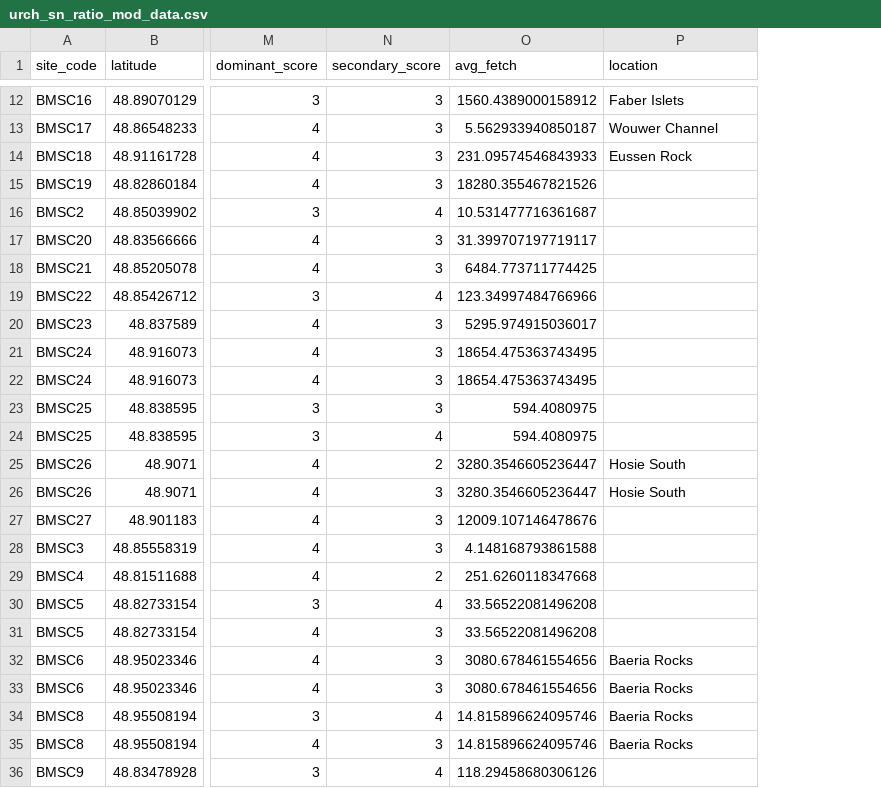
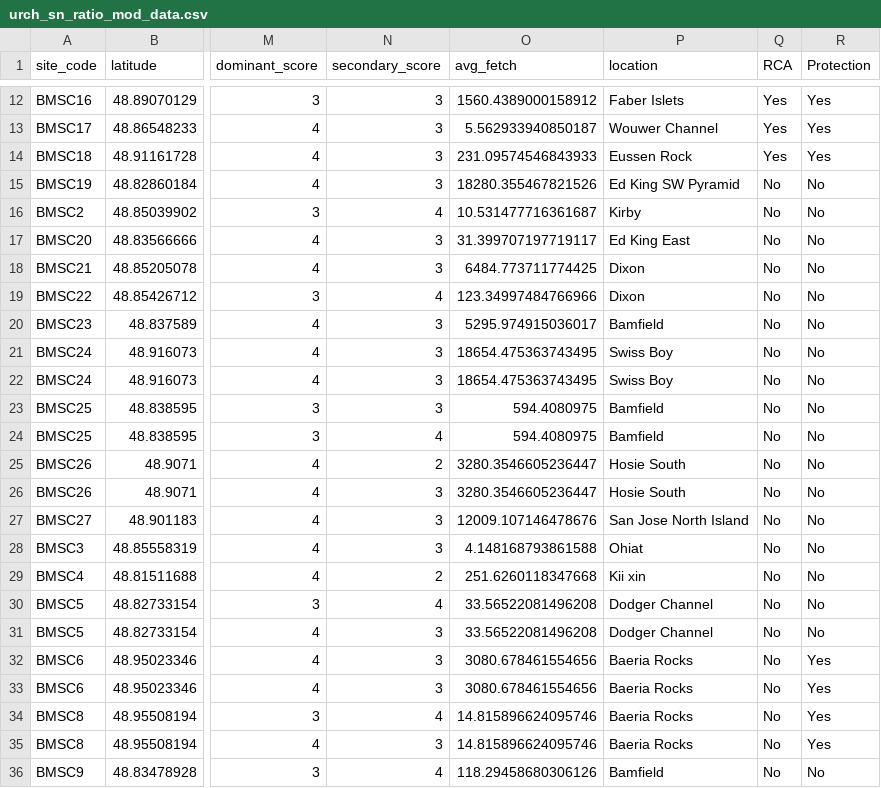
Before and after one commit to a1ecjones/Alec_Jones_Honours, a CSV file: Jones_honours/03_clean_data/urch_sn_ratio_mod_data.csv, drawn as a sheet; only a part is shown, gaps mark what is left out; the diff names each change by its address in the sheet, - before the commit and + after, or states it on an @@ line.

```diff
--- a/Jones_honours/03_clean_data/urch_sn_ratio_mod_data.csv
+++ b/Jones_honours/03_clean_data/urch_sn_ratio_mod_data.csv
+column Q (RCA), rows 12-36: Yes | Yes | Yes | No | No | No | No | No | No | No | No | No | No | No | No | No | No | No | No | No | No | No | No | No | No
+column R (Protection), rows 12-36: Yes | Yes | Yes | No | No | No | No | No | No | No | No | No | No | No | No | No | No | No | No | No | Yes | Yes | Yes | Yes | No
-P15 (location): (empty)
+P15 (location): Ed King SW Pyramid
-P16 (location): (empty)
+P16 (location): Kirby
-P17 (location): (empty)
+P17 (location): Ed King East
-P18:P19 (location): (empty)
+P18:P19 (location): Dixon
-P20 (location): (empty)
+P20 (location): Bamfield
-P21:P22 (location): (empty)
+P21:P22 (location): Swiss Boy
-P23:P24 (location): (empty)
+P23:P24 (location): Bamfield
-P27 (location): (empty)
+P27 (location): San Jose North Island
-P28 (location): (empty)
+P28 (location): Ohiat
-P29 (location): (empty)
+P29 (location): Kii xin
-P30:P31 (location): (empty)
+P30:P31 (location): Dodger Channel
-P36 (location): (empty)
+P36 (location): Bamfield
```
Also changed, not shown: 2 other files.
